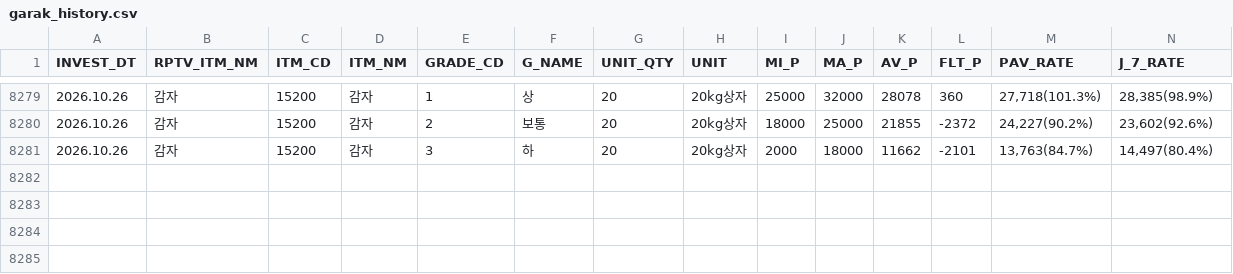
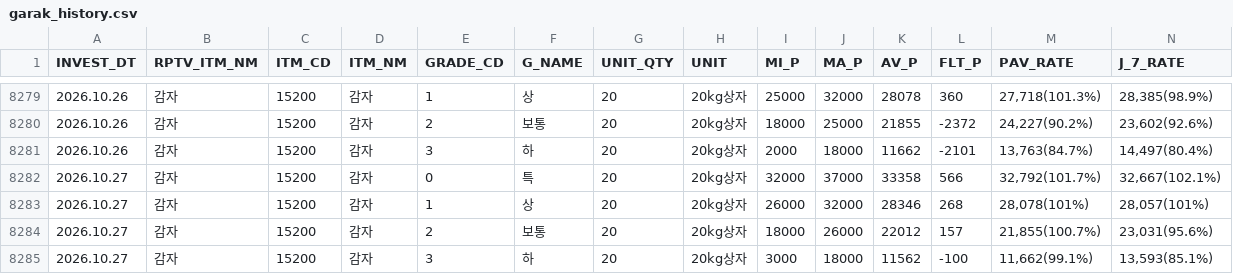
Before and after one commit to wngml7055/potato-times, a CSV file: data/garak_history.csv, drawn as a sheet; only a part is shown, gaps mark what is left out; rows hold the shown columns only; the diff names each change by its address in the sheet, - before the commit and + after, or states it on an @@ line.

```diff
--- a/data/garak_history.csv
+++ b/data/garak_history.csv
+row 8282: 2026.10.27 | 감자 | 15200 | 감자 | 0 | 특 | 20 | 20kg상자 | 32000 | 37000 | 33358 | 566 | 32,792(101.7%) | 32,667(102.1%)
+row 8283: 2026.10.27 | 감자 | 15200 | 감자 | 1 | 상 | 20 | 20kg상자 | 26000 | 32000 | 28346 | 268 | 28,078(101%) | 28,057(101%)
+row 8284: 2026.10.27 | 감자 | 15200 | 감자 | 2 | 보통 | 20 | 20kg상자 | 18000 | 26000 | 22012 | 157 | 21,855(100.7%) | 23,031(95.6%)
+row 8285: 2026.10.27 | 감자 | 15200 | 감자 | 3 | 하 | 20 | 20kg상자 | 3000 | 18000 | 11562 | -100 | 11,662(99.1%) | 13,593(85.1%)
```
Also changed, not shown: data/garak_price.csv.
